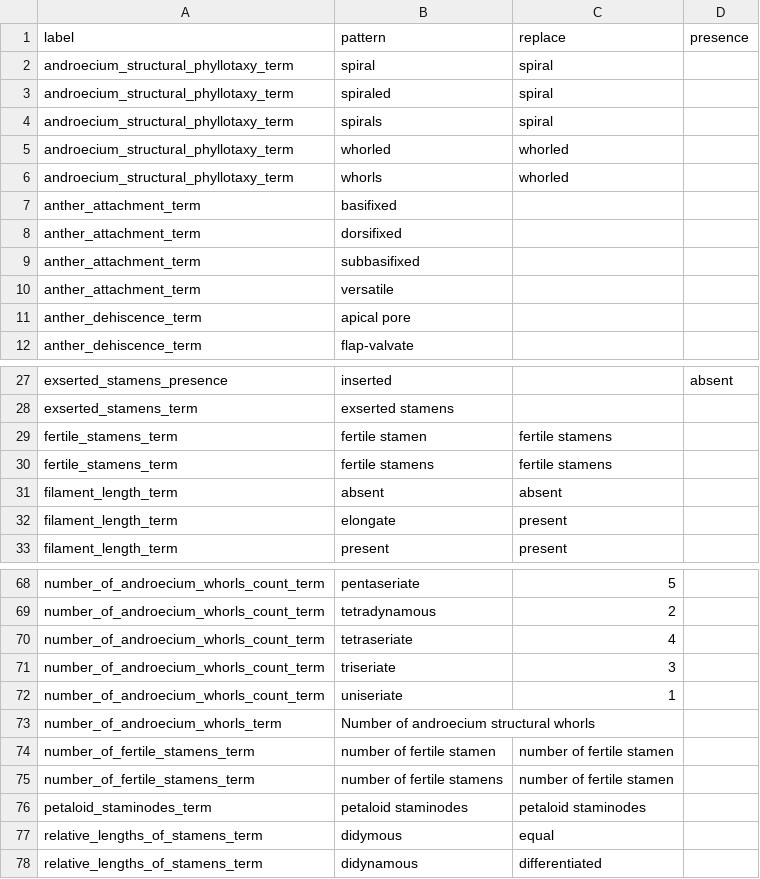
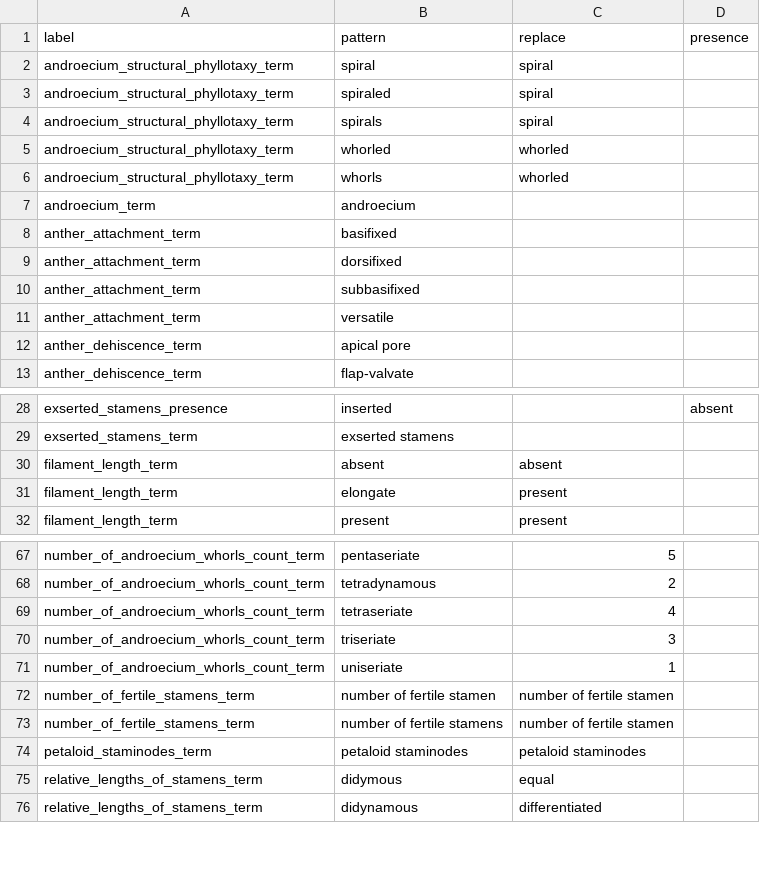
Before and after one commit to rafelafrance/AngiospermTraiter, a CSV file: angiosperm/pylib/rules/terms/androecium.csv, drawn as a sheet; only a part is shown, gaps mark what is left out; removed rows and columns are numbered as before the commit, all else as after; the diff names each change by its address in the sheet, - before the commit and + after, or states it on an @@ line.

Commit message:
number_of_fertile_stamens patterns can match multiple traits

```diff
--- a/angiosperm/pylib/rules/terms/androecium.csv
+++ b/angiosperm/pylib/rules/terms/androecium.csv
+row 7: androecium_term | androecium
-row 29: fertile_stamens_term | fertile stamen | fertile stamens
-row 30: fertile_stamens_term | fertile stamens | fertile stamens
-row 73: number_of_androecium_whorls_term | Number of androecium structural whorls
```
Also changed, not shown: 2 other files.
